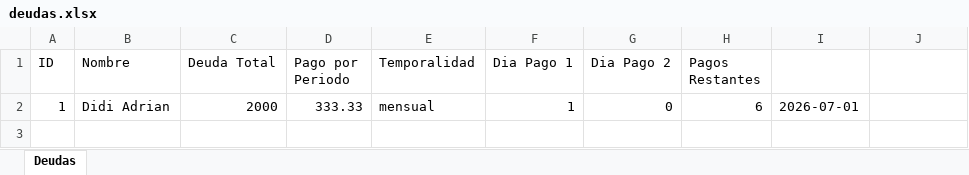
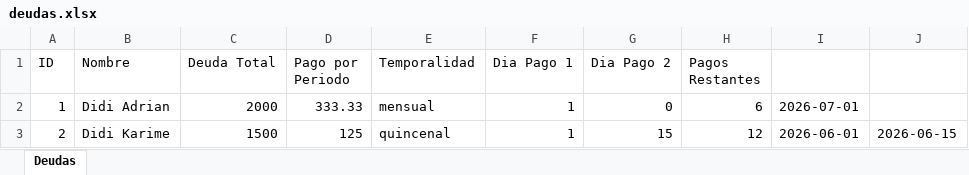
Before and after one commit to Pzadri/FinancialAgent, an Excel workbook: data/deudas/deudas.xlsx, sheet Deudas, drawn as a sheet; values as stored, in another font and other column widths than the file's, no borders; the diff names each change by its address in the sheet, - before the commit and + after, or states it on an @@ line.

```diff
--- a/data/deudas/deudas.xlsx (sheet Deudas)
+++ b/data/deudas/deudas.xlsx (sheet Deudas)
+row 3: 2 | Didi Karime | 1500 | 125 | quincenal | 1 | 15 | 12 | 2026-06-01 | 2026-06-15
```
Also changed, not shown: data/GI/gastos-ingresos.xlsx, data/inversiones/prestamos.xlsx, 19 other files.
